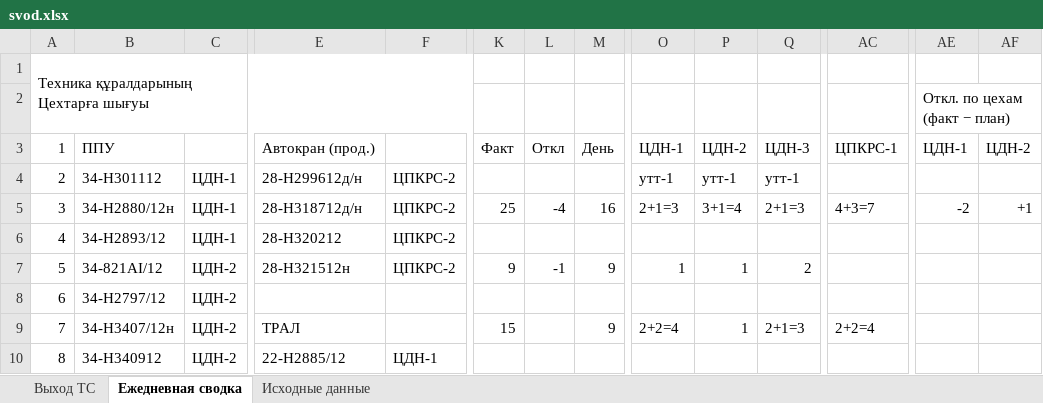
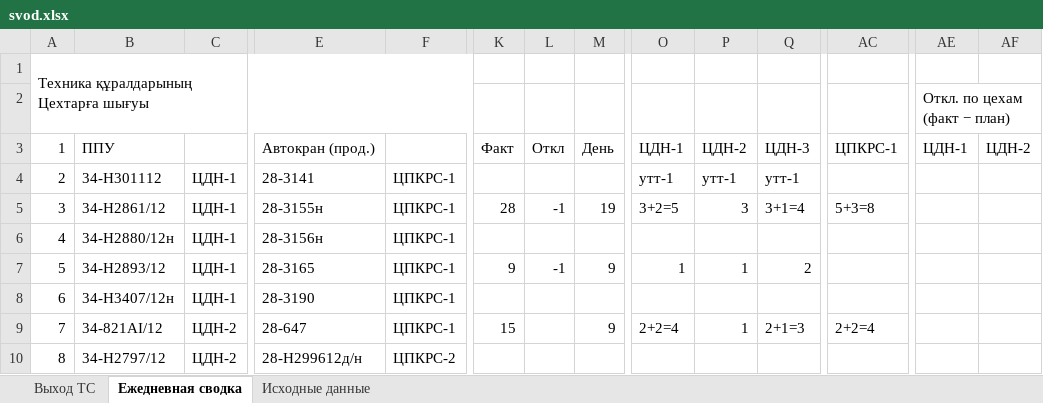
Before and after one commit to aura2889/summary, an Excel workbook: archive/2026-11-10/svod.xlsx, sheet Ежедневная сводка, drawn as a sheet; only a part is shown, gaps mark what is left out; values as stored, in another font and other column widths than the file's, no cell formats; the diff covers the shown part only; the diff names each change by its address in the sheet, - before the commit and + after, or states it on an @@ line.

```diff
--- a/archive/2026-11-10/svod.xlsx (sheet Ежедневная сводка)
+++ b/archive/2026-11-10/svod.xlsx (sheet Ежедневная сводка)
-E4: 28-H299612д/н
+E4: 28-3141
-F4:F7: ЦПКРС-2
+F4:F7: ЦПКРС-1
-B5: 34-Н2880/12н
+B5: 34-Н2861/12
-E5: 28-H318712д/н
+E5: 28-3155н
-K5: 25
+K5: 28
-L5: -4
+L5: -1
-M5: 16
+M5: 19
-O5: 2+1=3
+O5: 3+2=5
-P5: 3+1=4
+P5: 3
-Q5: 2+1=3
+Q5: 3+1=4
-AC5: 4+3=7
+AC5: 5+3=8
-AE5: -2
+AE5: (empty)
-AF5: +1
+AF5: (empty)
-B6: 34-Н2893/12
+B6: 34-Н2880/12н
-E6: 28-Н320212
+E6: 28-3156н
-B7: 34-821АІ/12
+B7: 34-Н2893/12
-C7:C8: ЦДН-2
+C7:C8: ЦДН-1
-E7: 28-Н321512н
+E7: 28-3165
-B8: 34-Н2797/12
+B8: 34-Н3407/12н
-E8: (empty)
+E8: 28-3190
-F8:F9: (empty)
+F8:F9: ЦПКРС-1
-B9: 34-Н3407/12н
+B9: 34-821АІ/12
-E9: ТРАЛ
+E9: 28-647
-B10: 34-Н340912
+B10: 34-Н2797/12
-E10: 22-H2885/12
+E10: 28-H299612д/н
-F10: ЦДН-1
+F10: ЦПКРС-2
```
Also changed, not shown: 2 added rows, 2 removed rows and 418 edited cells elsewhere in this sheet, sheet Исходные данные, sheet Выход ТС, cell formats, formulas that keep their value, raw/BUS.xlsx, raw/D3.xlsx, 10 other files.
